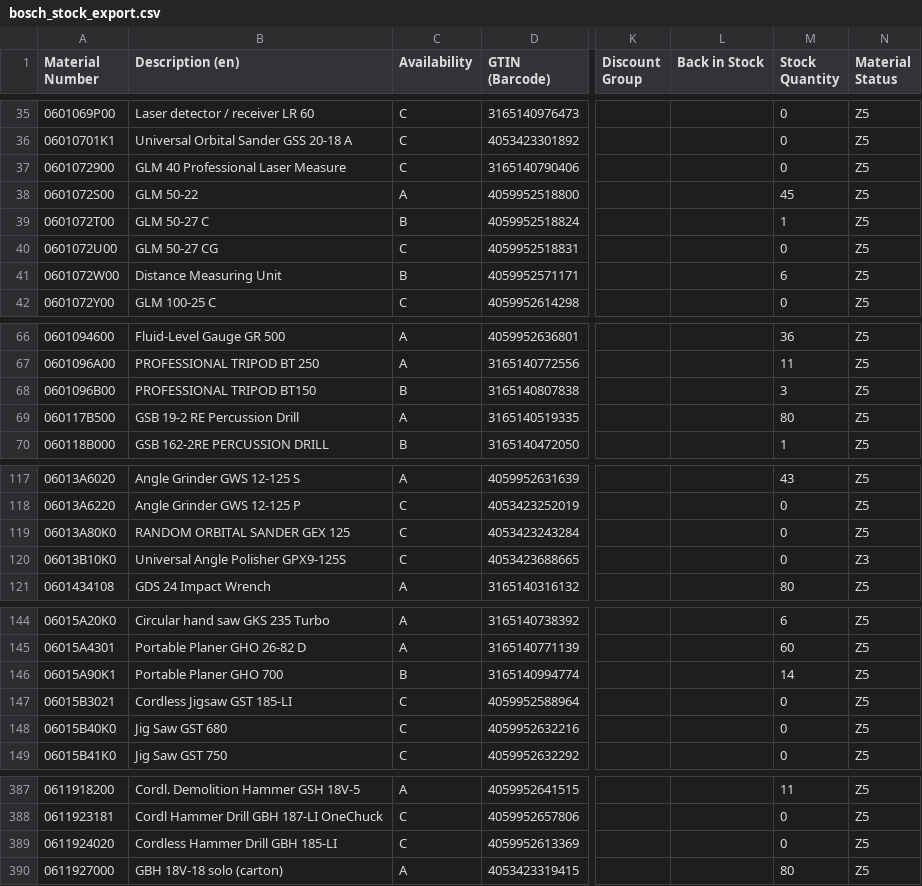
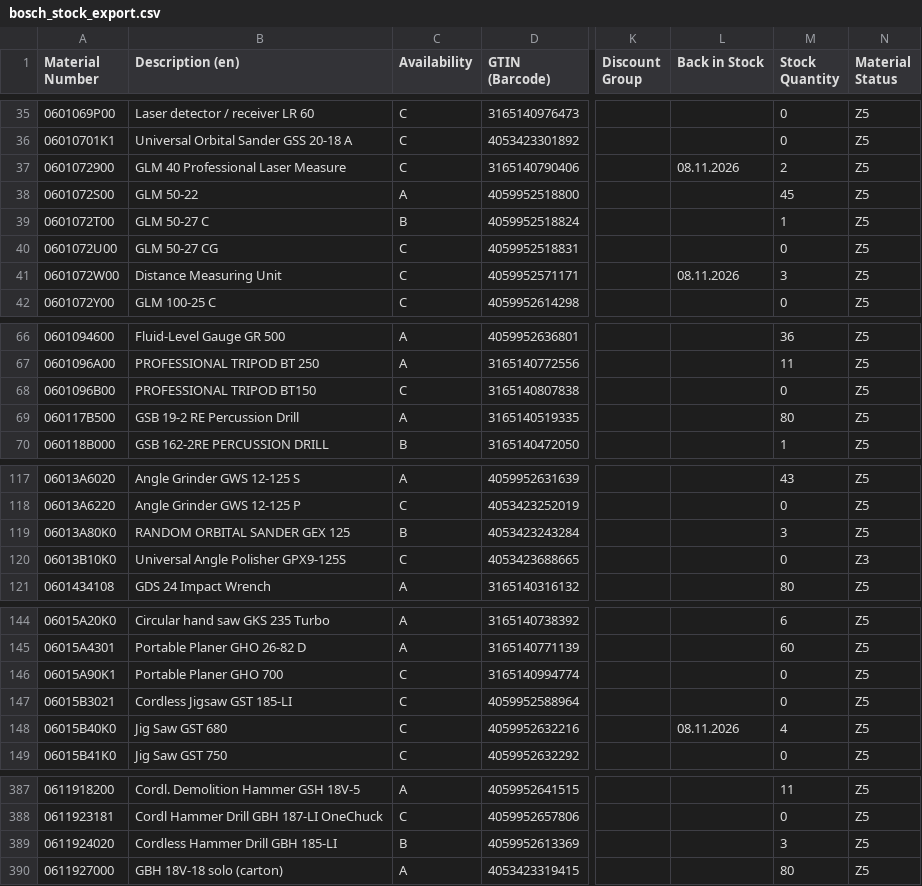
Before and after one commit to mahaveerchavda/bosch-stock-sync, a CSV file: bosch_stock_export.csv, drawn as a sheet; only a part is shown, gaps mark what is left out; the diff covers the shown part only; the diff names each change by its address in the sheet, - before the commit and + after, or states it on an @@ line.

```diff
--- a/bosch_stock_export.csv
+++ b/bosch_stock_export.csv
-L37 (Back in Stock): (empty)
+L37 (Back in Stock): 08.11.2026
-M37 (Stock Quantity): 0
+M37 (Stock Quantity): 2
-C41 (Availability): B
+C41 (Availability): C
-L41 (Back in Stock): (empty)
+L41 (Back in Stock): 08.11.2026
-M41 (Stock Quantity): 6
+M41 (Stock Quantity): 3
-C68 (Availability): B
+C68 (Availability): C
-M68 (Stock Quantity): 3
+M68 (Stock Quantity): 0
-C119 (Availability): C
+C119 (Availability): B
-M119 (Stock Quantity): 0
+M119 (Stock Quantity): 3
-C146 (Availability): B
+C146 (Availability): C
-M146 (Stock Quantity): 14
+M146 (Stock Quantity): 0
-L148 (Back in Stock): (empty)
+L148 (Back in Stock): 08.11.2026
-M148 (Stock Quantity): 0
+M148 (Stock Quantity): 4
-C389 (Availability): C
+C389 (Availability): B
-M389 (Stock Quantity): 0
+M389 (Stock Quantity): 3
```
Also changed, not shown: 19 edited cells elsewhere in this file, sync_log.csv, 1 other file.
